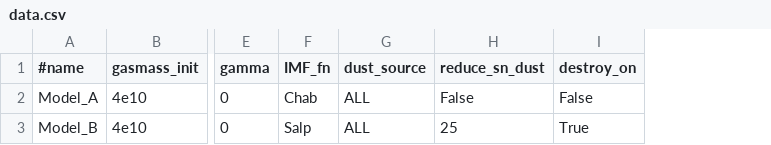
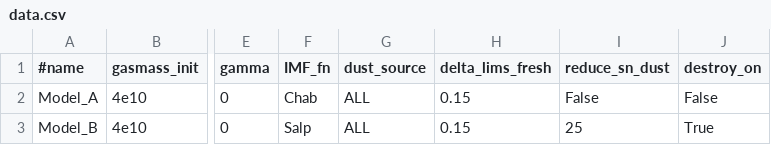
Before and after one commit to zemogle/chemevol, a CSV file: chemevol/examples/data.csv, drawn as a sheet; only a part is shown, gaps mark what is left out; the diff names each change by its address in the sheet, - before the commit and + after, or states it on an @@ line.

Commit message:
made delta_lims_fresh an input by user - not tested
made delta_lims_recycled = 0.15 (dust condensation efficiency of
recycled metals coming out of stars)
made delta_lims = user input (Set to 0.15) (dust condensation
efficiency of new metals coming out of stars)

```diff
--- a/chemevol/examples/data.csv
+++ b/chemevol/examples/data.csv
+column H (delta_lims_fresh), rows 2-3: 0.15 | 0.15
```
Also changed, not shown: 4 other files.
